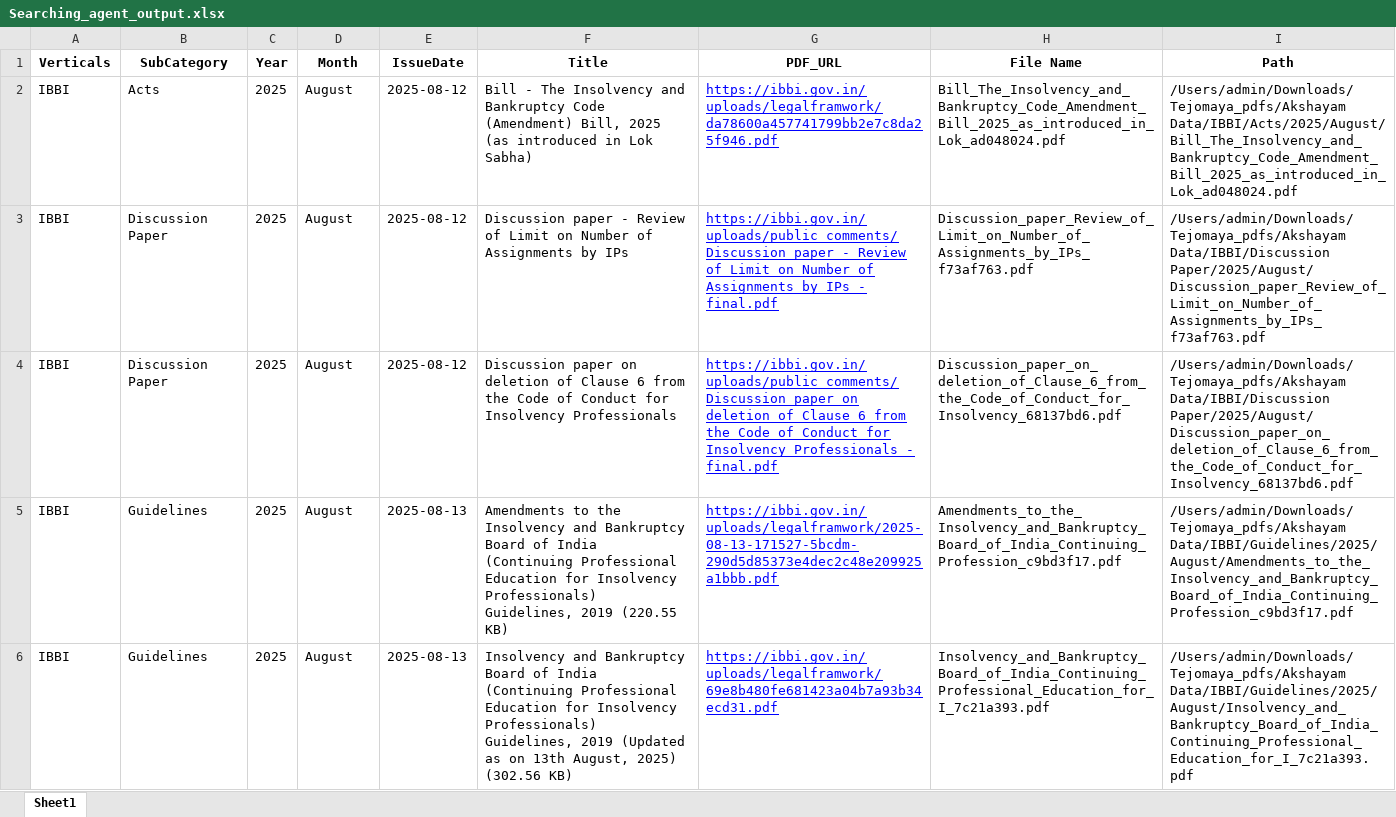
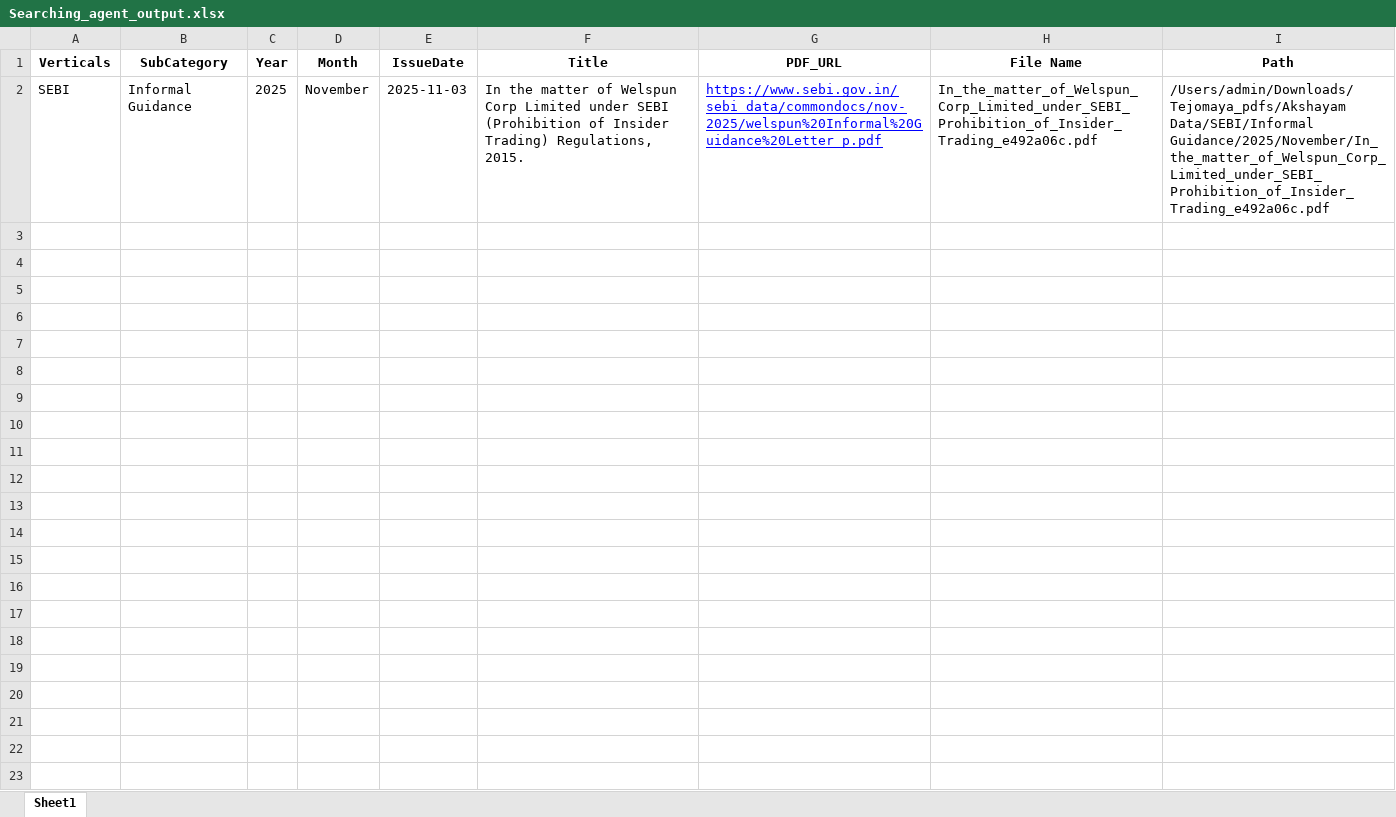
Before and after one commit to Indumatibv/Tejomaya_Akshayam, an Excel workbook: data/Searching_agent_output.xlsx, sheet Sheet1, drawn as a sheet; values as stored, in another font and other column widths than the file's, no borders; removed rows and columns are numbered as before the commit, all else as after; the diff names each change by its address in the sheet, - before the commit and + after, or states it on an @@ line.

```diff
--- a/data/Searching_agent_output.xlsx (sheet Sheet1)
+++ b/data/Searching_agent_output.xlsx (sheet Sheet1)
-row 2: IBBI | Acts | 2025 | August | 2025-08-12 | Bill - The Insolvency and Bankruptcy Code (Amendment) Bill, 2025 (as introduced in Lok Sabha) | https://ibbi.gov.in/uploads/legalframwork/da78600a457741799bb2e7c8da25f946.pdf | Bill_The_Insolvency_and_Bankruptcy_Code_Amendment_Bill_2025_as_introduced_in_Lok_ad048024.pdf | /Users/admin/Downloads/Tejomaya_pdfs/Akshayam Data/IBBI/Acts/2025/August/Bill_The_Insolvency_and_Bankruptcy_Code_Amendment_Bill_2025_as_introduced_in_Lok_ad048024.pdf
-row 3: IBBI | Discussion Paper | 2025 | August | 2025-08-12 | Discussion paper - Review of Limit on Number of Assignments by IPs | https://ibbi.gov.in/uploads/public_comments/Discussion paper - Review of Limit on Number of Assignments by IPs - final.pdf | Discussion_paper_Review_of_Limit_on_Number_of_Assignments_by_IPs_f73af763.pdf | /Users/admin/Downloads/Tejomaya_pdfs/Akshayam Data/IBBI/Discussion Paper/2025/August/Discussion_paper_Review_of_Limit_on_Number_of_Assignments_by_IPs_f73af763.pdf
-row 4: IBBI | Discussion Paper | 2025 | August | 2025-08-12 | Discussion paper on deletion of Clause 6 from the Code of Conduct for Insolvency Professionals | https://ibbi.gov.in/uploads/public_comments/Discussion paper on deletion of Clause 6 from the Code of Conduct for Insolvency Professionals - final.pdf | Discussion_paper_on_deletion_of_Clause_6_from_the_Code_of_Conduct_for_Insolvency_68137bd6.pdf | /Users/admin/Downloads/Tejomaya_pdfs/Akshayam Data/IBBI/Discussion Paper/2025/August/Discussion_paper_on_deletion_of_Clause_6_from_the_Code_of_Conduct_for_Insolvency_68137bd6.pdf
-row 5: IBBI | Guidelines | 2025 | August | 2025-08-13 | Amendments to the Insolvency and Bankruptcy Board of India (Continuing Professional Education for Insolvency Professionals) Guidelines, 2019 (220.55 KB) | https://ibbi.gov.in/uploads/legalframwork/2025-08-13-171527-5bcdm-290d5d85373e4dec2c48e209925a1bbb.pdf | Amendments_to_the_Insolvency_and_Bankruptcy_Board_of_India_Continuing_Profession_c9bd3f17.pdf | /Users/admin/Downloads/Tejomaya_pdfs/Akshayam Data/IBBI/Guidelines/2025/August/Amendments_to_the_Insolvency_and_Bankruptcy_Board_of_India_Continuing_Profession_c9bd3f17.pdf
-row 6: IBBI | Guidelines | 2025 | August | 2025-08-13 | Insolvency and Bankruptcy Board of India (Continuing Professional Education for Insolvency Professionals) Guidelines, 2019 (Updated as on 13th August, 2025) (302.56 KB) | https://ibbi.gov.in/uploads/legalframwork/69e8b480fe681423a04b7a93b34ecd31.pdf | Insolvency_and_Bankruptcy_Board_of_India_Continuing_Professional_Education_for_I_7c21a393.pdf | /Users/admin/Downloads/Tejomaya_pdfs/Akshayam Data/IBBI/Guidelines/2025/August/Insolvency_and_Bankruptcy_Board_of_India_Continuing_Professional_Education_for_I_7c21a393.pdf
+row 2: SEBI | Informal Guidance | 2025 | November | 2025-11-03 | In the matter of Welspun Corp Limited under SEBI (Prohibition of Insider Trading) Regulations, 2015. | https://www.sebi.gov.in/sebi_data/commondocs/nov-2025/welspun%20Informal%20Guidance%20Letter_p.pdf | In_the_matter_of_Welspun_Corp_Limited_under_SEBI_Prohibition_of_Insider_Trading_e492a06c.pdf | /Users/admin/Downloads/Tejomaya_pdfs/Akshayam Data/SEBI/Informal Guidance/2025/November/In_the_matter_of_Welspun_Corp_Limited_under_SEBI_Prohibition_of_Insider_Trading_e492a06c.pdf
```
Also changed, not shown: data/Links weekly tejomaya.xlsx, data/Links.xlsx, 8 other files.
